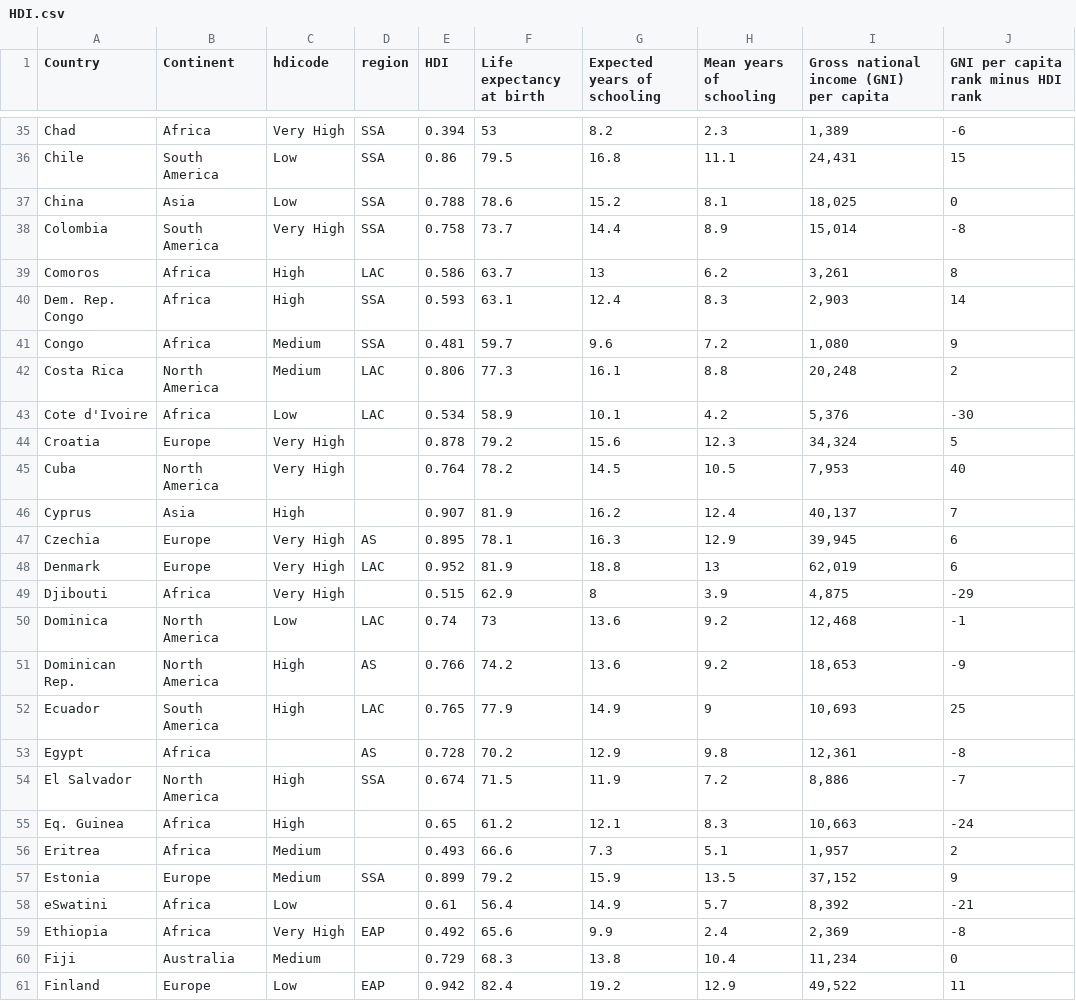
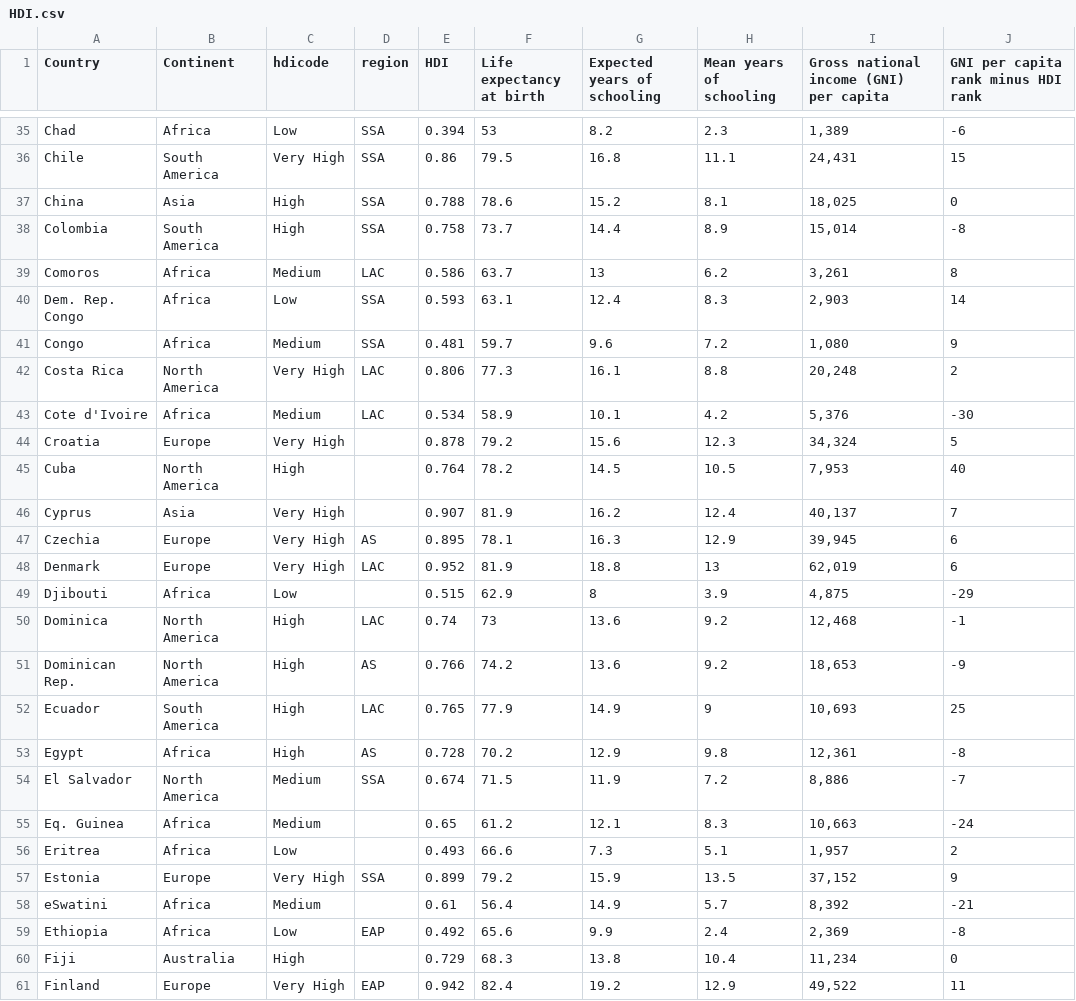
Before and after one commit to mia-175/FIT3179, a CSV file: HDI.csv, drawn as a sheet; only a part is shown, gaps mark what is left out; the diff covers the shown part only; the diff names each change by its address in the sheet, - before the commit and + after, or states it on an @@ line.

Commit message:
sorted hdicode properly

```diff
--- a/HDI.csv
+++ b/HDI.csv
-C35 (hdicode): Very High
+C35 (hdicode): Low
-C36 (hdicode): Low
+C36 (hdicode): Very High
-C37 (hdicode): Low
+C37 (hdicode): High
-C38 (hdicode): Very High
+C38 (hdicode): High
-C39 (hdicode): High
+C39 (hdicode): Medium
-C40 (hdicode): High
+C40 (hdicode): Low
-C42 (hdicode): Medium
+C42 (hdicode): Very High
-C43 (hdicode): Low
+C43 (hdicode): Medium
-C45 (hdicode): Very High
+C45 (hdicode): High
-C46 (hdicode): High
+C46 (hdicode): Very High
-C49 (hdicode): Very High
+C49 (hdicode): Low
-C50 (hdicode): Low
+C50 (hdicode): High
-C53 (hdicode): (empty)
+C53 (hdicode): High
-C54:C55 (hdicode): High
+C54:C55 (hdicode): Medium
-C56 (hdicode): Medium
+C56 (hdicode): Low
-C57 (hdicode): Medium
+C57 (hdicode): Very High
-C58 (hdicode): Low
+C58 (hdicode): Medium
-C59 (hdicode): Very High
+C59 (hdicode): Low
-C60 (hdicode): Medium
+C60 (hdicode): High
-C61 (hdicode): Low
+C61 (hdicode): Very High
```
Also changed, not shown: 130 edited cells elsewhere in this file, 1 other file.
